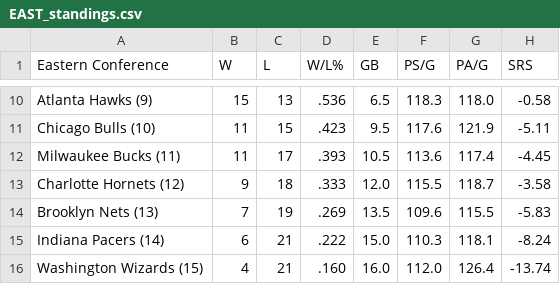
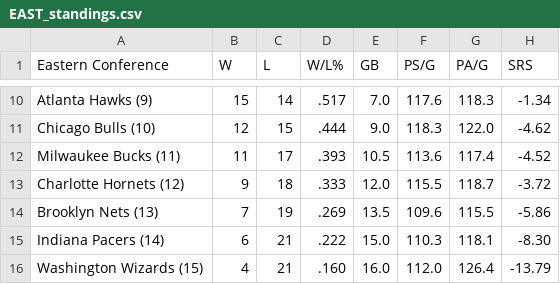
Before and after one commit to caHaber/flat-data-nba-standings, a CSV file: EAST_standings.csv, drawn as a sheet; only a part is shown, gaps mark what is left out; the diff covers the shown part only.

```diff
--- a/EAST_standings.csv
+++ b/EAST_standings.csv
@@ -10,7 +10,7 @@
-"Atlanta Hawks (9) ","15","13",".536","6.5","118.3","118.0","-0.58"
-"Chicago Bulls (10) ","11","15",".423","9.5","117.6","121.9","-5.11"
-"Milwaukee Bucks (11) ","11","17",".393","10.5","113.6","117.4","-4.45"
-"Charlotte Hornets (12) ","9","18",".333","12.0","115.5","118.7","-3.58"
-"Brooklyn Nets (13) ","7","19",".269","13.5","109.6","115.5","-5.83"
-"Indiana Pacers (14) ","6","21",".222","15.0","110.3","118.1","-8.24"
-"Washington Wizards (15) ","4","21",".160","16.0","112.0","126.4","-13.74"
+"Atlanta Hawks (9) ","15","14",".517","7.0","117.6","118.3","-1.34"
+"Chicago Bulls (10) ","12","15",".444","9.0","118.3","122.0","-4.62"
+"Milwaukee Bucks (11) ","11","17",".393","10.5","113.6","117.4","-4.52"
+"Charlotte Hornets (12) ","9","18",".333","12.0","115.5","118.7","-3.72"
+"Brooklyn Nets (13) ","7","19",".269","13.5","109.6","115.5","-5.86"
+"Indiana Pacers (14) ","6","21",".222","15.0","110.3","118.1","-8.30"
+"Washington Wizards (15) ","4","21",".160","16.0","112.0","126.4","-13.79"
```
Also changed, not shown: 32 edited cells elsewhere in this file, WEST_standings.csv, 1 other file.
